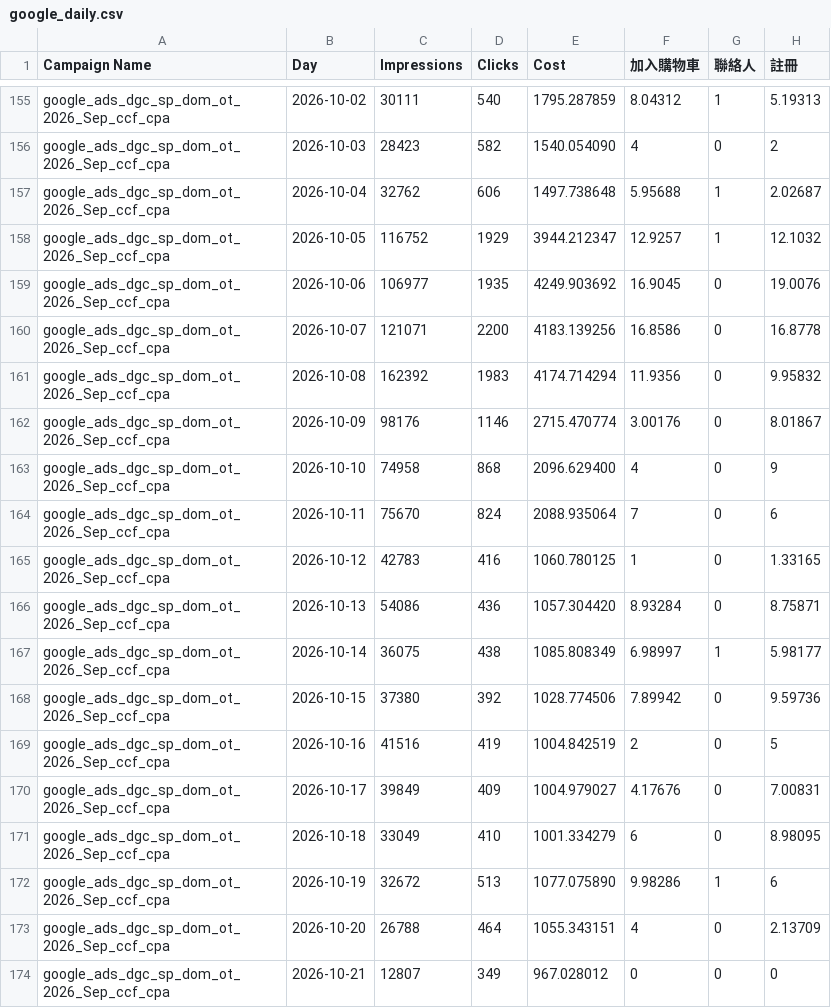
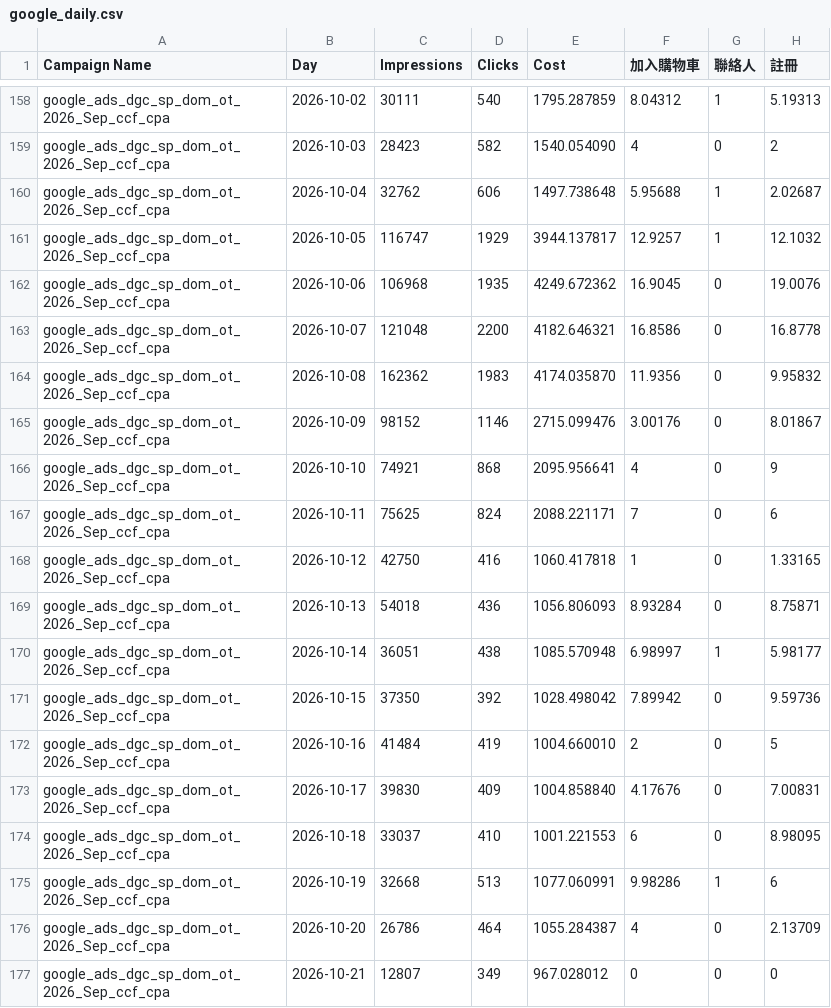
Before and after one commit to eatingxie167-creator/wv-meal-dashboard, a CSV file: google_daily.csv, drawn as a sheet; only a part is shown, gaps mark what is left out; addresses are those after the commit; the diff covers the shown part only; the diff names each change by its address in the sheet, - before the commit and + after, or states it on an @@ line.

```diff
--- a/google_daily.csv
+++ b/google_daily.csv
-C161 (Impressions): 116752
+C161 (Impressions): 116747
-E161 (Cost): 3944.212347
+E161 (Cost): 3944.137817
-C162 (Impressions): 106977
+C162 (Impressions): 106968
-E162 (Cost): 4249.903692
+E162 (Cost): 4249.672362
-C163 (Impressions): 121071
+C163 (Impressions): 121048
-E163 (Cost): 4183.139256
+E163 (Cost): 4182.646321
-C164 (Impressions): 162392
+C164 (Impressions): 162362
-E164 (Cost): 4174.714294
+E164 (Cost): 4174.035870
-C165 (Impressions): 98176
+C165 (Impressions): 98152
-E165 (Cost): 2715.470774
+E165 (Cost): 2715.099476
-C166 (Impressions): 74958
+C166 (Impressions): 74921
-E166 (Cost): 2096.629400
+E166 (Cost): 2095.956641
-C167 (Impressions): 75670
+C167 (Impressions): 75625
-E167 (Cost): 2088.935064
+E167 (Cost): 2088.221171
-C168 (Impressions): 42783
+C168 (Impressions): 42750
-E168 (Cost): 1060.780125
+E168 (Cost): 1060.417818
-C169 (Impressions): 54086
+C169 (Impressions): 54018
-E169 (Cost): 1057.304420
+E169 (Cost): 1056.806093
-C170 (Impressions): 36075
+C170 (Impressions): 36051
-E170 (Cost): 1085.808349
+E170 (Cost): 1085.570948
-C171 (Impressions): 37380
+C171 (Impressions): 37350
-E171 (Cost): 1028.774506
+E171 (Cost): 1028.498042
-C172 (Impressions): 41516
+C172 (Impressions): 41484
-E172 (Cost): 1004.842519
+E172 (Cost): 1004.660010
-C173 (Impressions): 39849
+C173 (Impressions): 39830
-E173 (Cost): 1004.979027
+E173 (Cost): 1004.858840
-C174 (Impressions): 33049
+C174 (Impressions): 33037
-E174 (Cost): 1001.334279
+E174 (Cost): 1001.221553
-C175 (Impressions): 32672
+C175 (Impressions): 32668
-E175 (Cost): 1077.075890
+E175 (Cost): 1077.060991
-C176 (Impressions): 26788
+C176 (Impressions): 26786
-E176 (Cost): 1055.343151
+E176 (Cost): 1055.284387
```
Also changed, not shown: 4 added rows and 56 edited cells elsewhere in this file.
